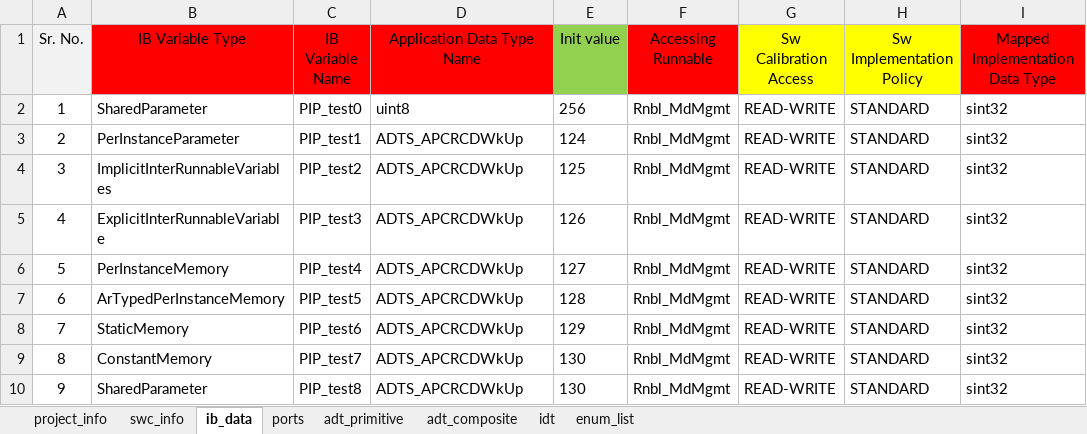
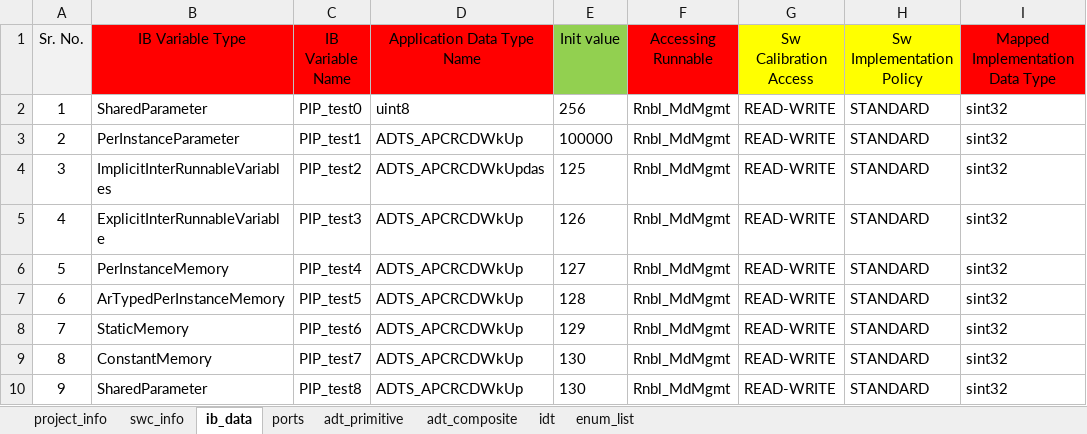
Before and after one commit to hss930284/COMBINED_AUTOMATION, an Excel workbook: Input_Excel/25_03_009.xlsx, sheet ib_data, drawn as a sheet; values as stored, in another font and other column widths than the file's, no borders; conditional formats not drawn; the diff names each change by its address in the sheet, - before the commit and + after, or states it on an @@ line.

```diff
--- a/Input_Excel/25_03_009.xlsx (sheet ib_data)
+++ b/Input_Excel/25_03_009.xlsx (sheet ib_data)
-E3 (Init value): 124
+E3 (Init value): 100000
-D4 (Application Data Type Name): ADTS_APCRCDWkUp
+D4 (Application Data Type Name): ADTS_APCRCDWkUpdas
```
Also changed, not shown: sheet adt_primitive, 15 other files.
